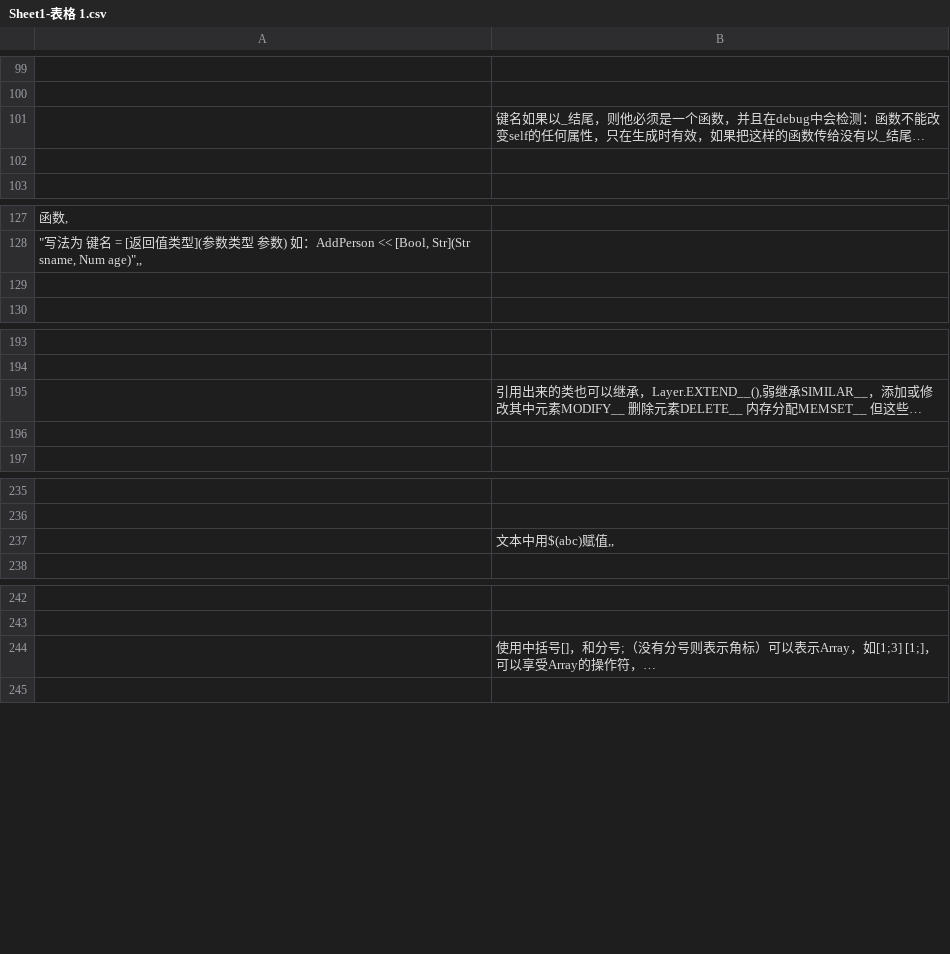
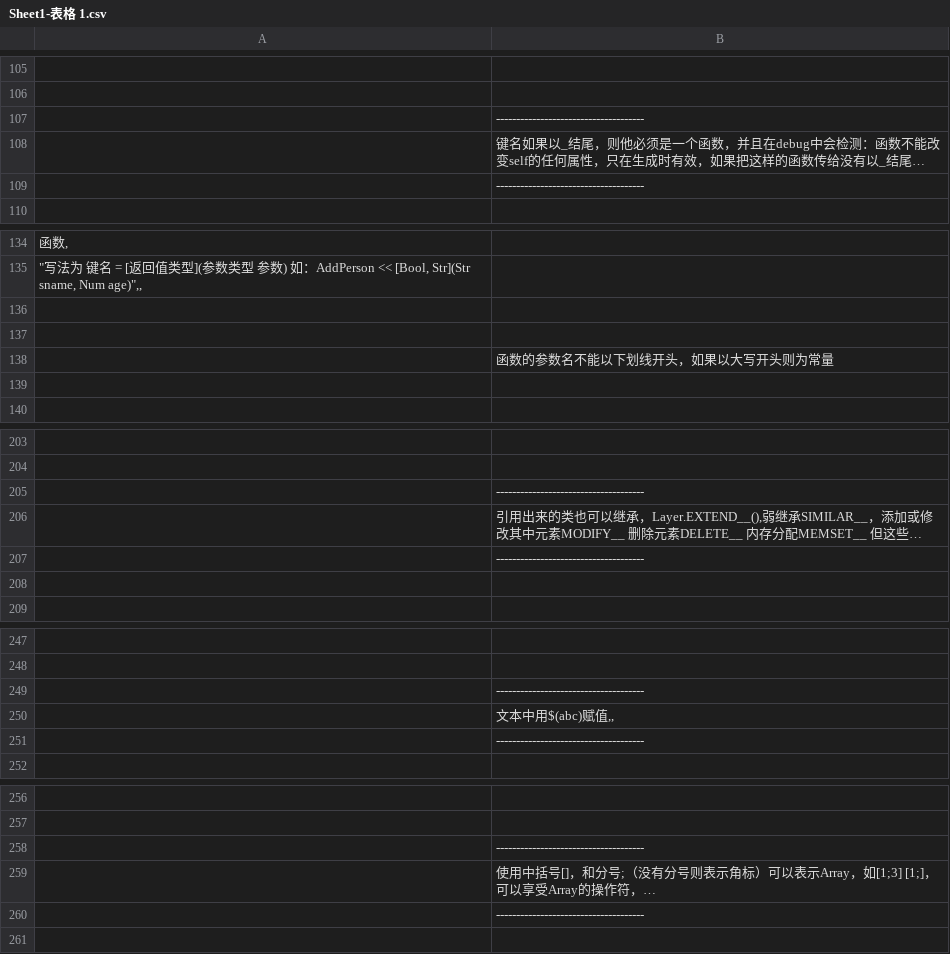
Before and after one commit to frosen/myDoc, a CSV file: LY/Sheet1-表格 1.csv, drawn as a sheet; only a part is shown, gaps mark what is left out; long unchanged cells end in …; addresses are those after the commit; the diff covers the shown part only; the diff names each change by its address in the sheet, - before the commit and + after, or states it on an @@ line.

```diff
--- a/LY/Sheet1-表格 1.csv
+++ b/LY/Sheet1-表格 1.csv
+row 107:  | -------------------------------------
-B109: (empty)
+B109: -------------------------------------
+row 136: (empty)
+row 137: (empty)
+row 138:  | 函数的参数名不能以下划线开头，如果以大写开头则为常量
+row 205:  | -------------------------------------
+row 207:  | -------------------------------------
+row 249:  | -------------------------------------
+row 251:  | -------------------------------------
+row 258:  | -------------------------------------
+row 260:  | -------------------------------------
```
Also changed, not shown: 10 added rows elsewhere in this file, MyGame/5格斗/main-表格 1.csv.
